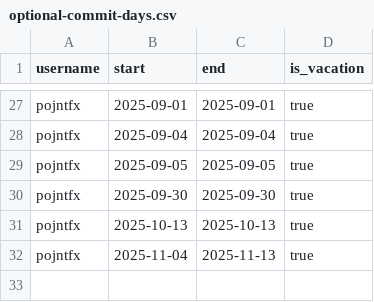
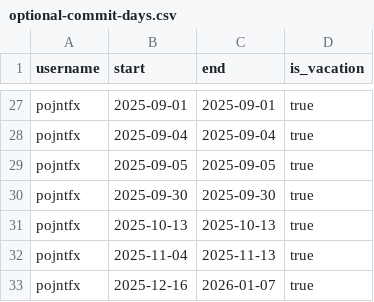
Before and after one commit to pojntfx/ledger, a CSV file: optional-commit-days.csv, drawn as a sheet; only a part is shown, gaps mark what is left out.

Commit message:
feat: Register Christmas trip
Signed-off-by: Felicitas Pojtinger <felicitas@pojtinger.com>

```diff
--- a/optional-commit-days.csv
+++ b/optional-commit-days.csv
@@ -32 +32,2 @@ pojntfx,2025-10-13,2025-10-13,true
 pojntfx,2025-11-04,2025-11-13,true
+pojntfx,2025-12-16,2026-01-07,true
```
